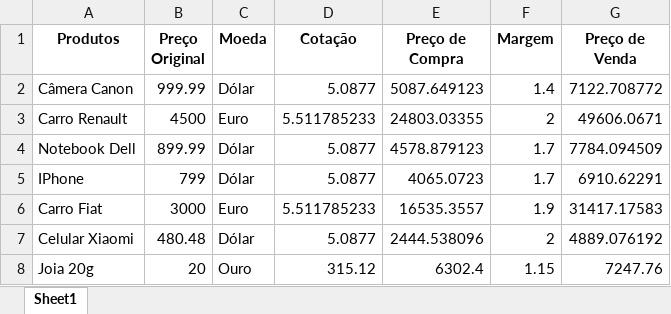
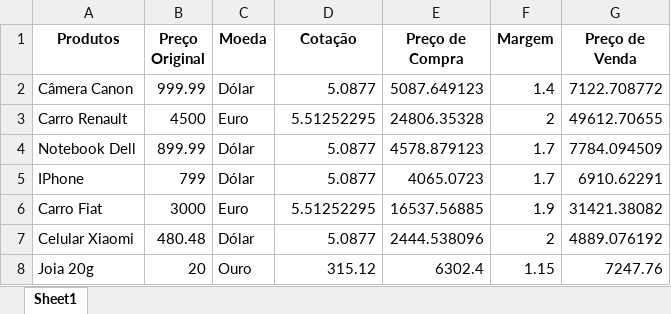
Before and after one commit to AlvaroWRP/hashtag-treinamentos-python, an Excel workbook: Intensivao janeiro 2023/Aula 3 - Automacao web/Produtos atualizados.xlsx, sheet Sheet1, drawn as a sheet; values as stored, in another font and other column widths than the file's, no borders; the diff names each change by its address in the sheet, - before the commit and + after, or states it on an @@ line.

Commit message:
commit

```diff
--- a/Intensivao janeiro 2023/Aula 3 - Automacao web/Produtos atualizados.xlsx (sheet Sheet1)
+++ b/Intensivao janeiro 2023/Aula 3 - Automacao web/Produtos atualizados.xlsx (sheet Sheet1)
-D3 (Cotação): 5.511785233
+D3 (Cotação): 5.51252295
-E3 (Preço de Compra): 24803.03355
+E3 (Preço de Compra): 24806.35328
-G3 (Preço de Venda): 49606.0671
+G3 (Preço de Venda): 49612.70655
-D6 (Cotação): 5.511785233
+D6 (Cotação): 5.51252295
-E6 (Preço de Compra): 16535.3557
+E6 (Preço de Compra): 16537.56885
-G6 (Preço de Venda): 31417.17583
+G6 (Preço de Venda): 31421.38082
```
